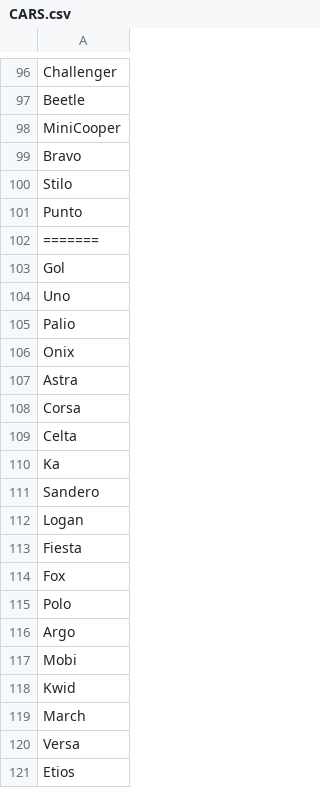
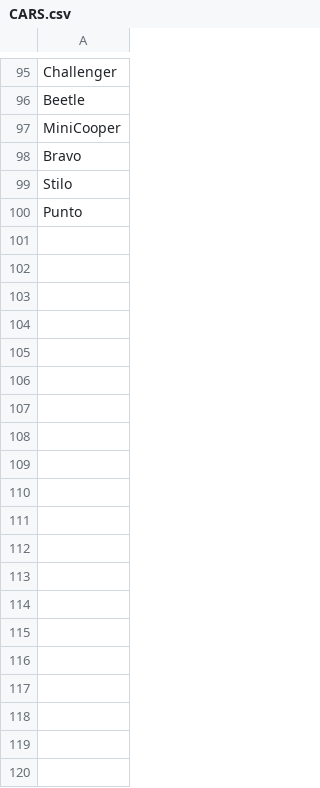
Before and after one commit to leandrolemosraia/Trabalho-AED-II, a CSV file: Cars/CARS.csv, drawn as a sheet; only a part is shown, gaps mark what is left out; removed rows and columns are numbered as before the commit, all else as after; the diff covers the shown part only; the diff names each change by its address in the sheet, - before the commit and + after, or states it on an @@ line.

```diff
--- a/Cars/CARS.csv
+++ b/Cars/CARS.csv
-row 102: =======
-row 103: Gol
-row 104: Uno
-row 105: Palio
-row 106: Onix
-row 107: Astra
-row 108: Corsa
-row 109: Celta
-row 110: Ka
-row 111: Sandero
-row 112: Logan
-row 113: Fiesta
-row 114: Fox
-row 115: Polo
-row 116: Argo
-row 117: Mobi
-row 118: Kwid
-row 119: March
-row 120: Versa
-row 121: Etios
```
Also changed, not shown: 83 removed rows, 1 moved row and 1 edited cell elsewhere in this file, 8 other files.
